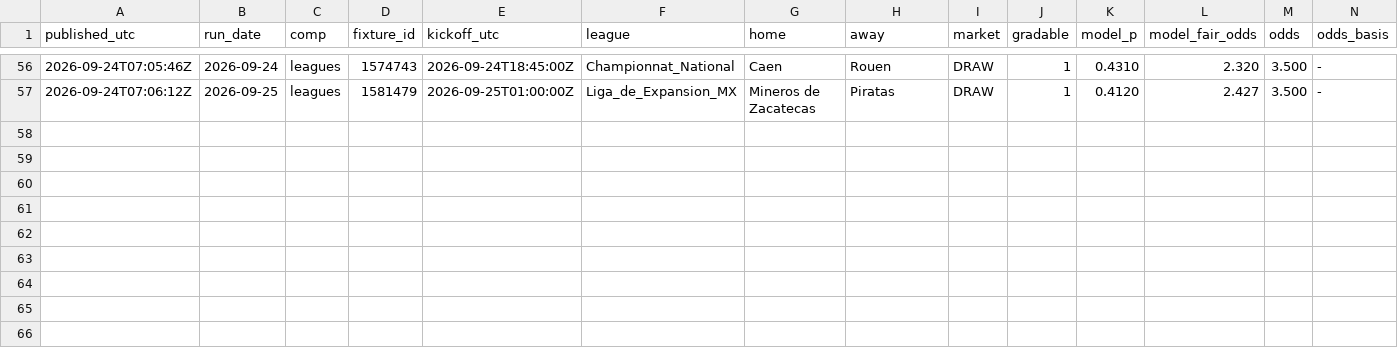
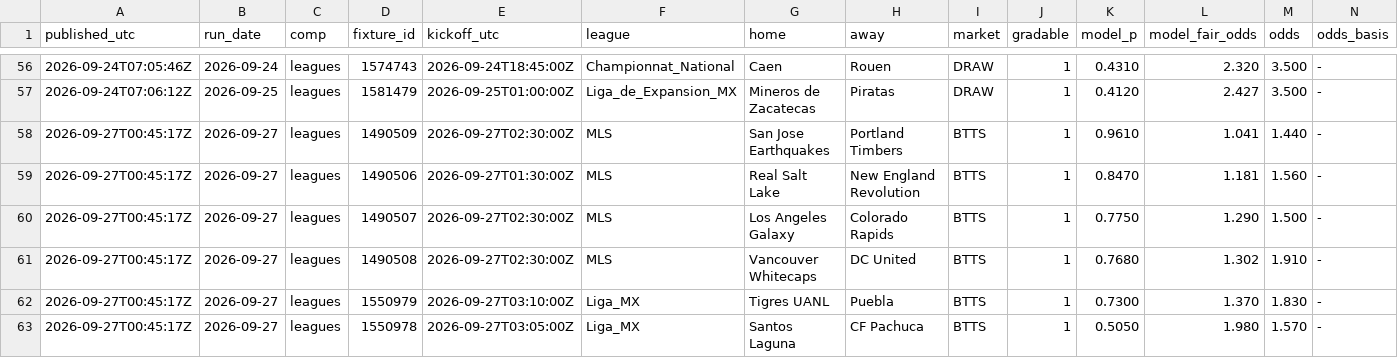
Before and after one commit to xbaredge/predictions, a CSV file: 2026/W39/picks.csv, drawn as a sheet; only a part is shown, gaps mark what is left out; rows hold the shown columns only; the diff names each change by its address in the sheet, - before the commit and + after, or states it on an @@ line.

Commit message:
commit 2026-09-27 (24 picks, 51 fixtures); release 2026-09-27 (6 picks, 12 fixtures); anchor 2 timestamp(s)

```diff
--- a/2026/W39/picks.csv
+++ b/2026/W39/picks.csv
+row 58: 2026-09-27T00:45:17Z | 2026-09-27 | leagues | 1490509 | 2026-09-27T02:30:00Z | MLS | San Jose Earthquakes | Portland Timbers | BTTS | 1 | 0.9610 | 1.041 | 1.440 | -
+row 59: 2026-09-27T00:45:17Z | 2026-09-27 | leagues | 1490506 | 2026-09-27T01:30:00Z | MLS | Real Salt Lake | New England Revolution | BTTS | 1 | 0.8470 | 1.181 | 1.560 | -
+row 60: 2026-09-27T00:45:17Z | 2026-09-27 | leagues | 1490507 | 2026-09-27T02:30:00Z | MLS | Los Angeles Galaxy | Colorado Rapids | BTTS | 1 | 0.7750 | 1.290 | 1.500 | -
+row 61: 2026-09-27T00:45:17Z | 2026-09-27 | leagues | 1490508 | 2026-09-27T02:30:00Z | MLS | Vancouver Whitecaps | DC United | BTTS | 1 | 0.7680 | 1.302 | 1.910 | -
+row 62: 2026-09-27T00:45:17Z | 2026-09-27 | leagues | 1550979 | 2026-09-27T03:10:00Z | Liga_MX | Tigres UANL | Puebla | BTTS | 1 | 0.7300 | 1.370 | 1.830 | -
+row 63: 2026-09-27T00:45:17Z | 2026-09-27 | leagues | 1550978 | 2026-09-27T03:05:00Z | Liga_MX | Santos Laguna | CF Pachuca | BTTS | 1 | 0.5050 | 1.980 | 1.570 | -
```
Also changed, not shown: 2026/W39/board.csv, 2026/W39/goals.csv, 6 other files.
